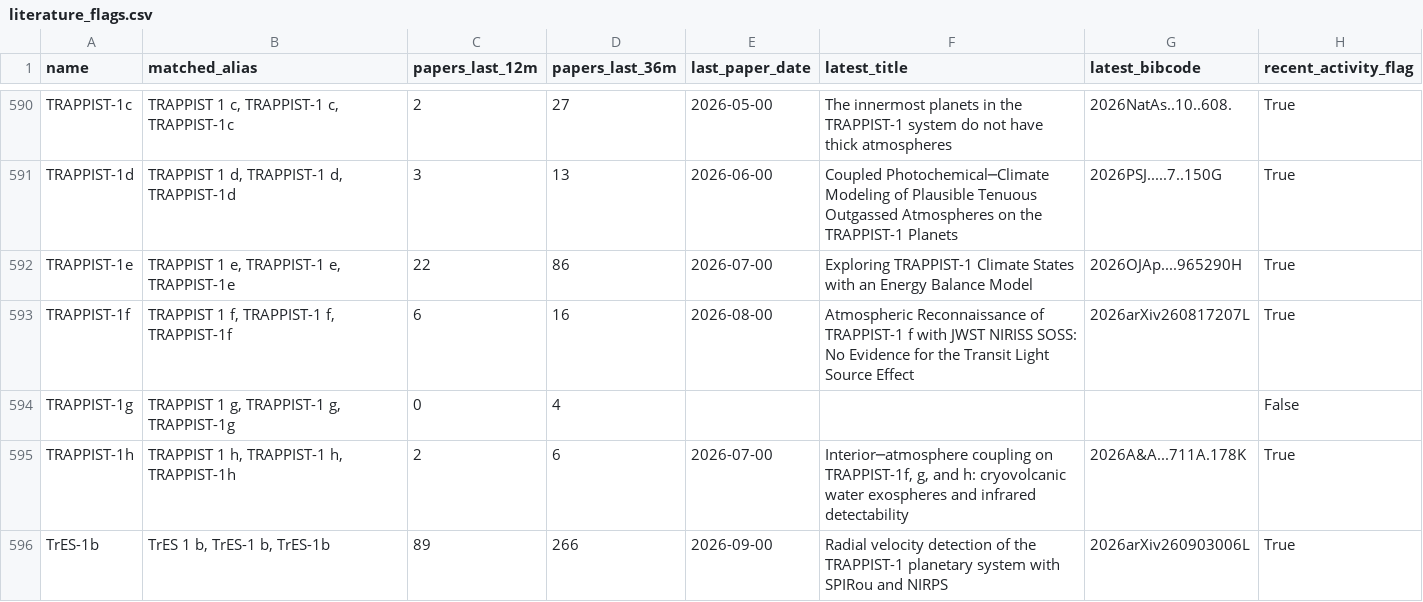
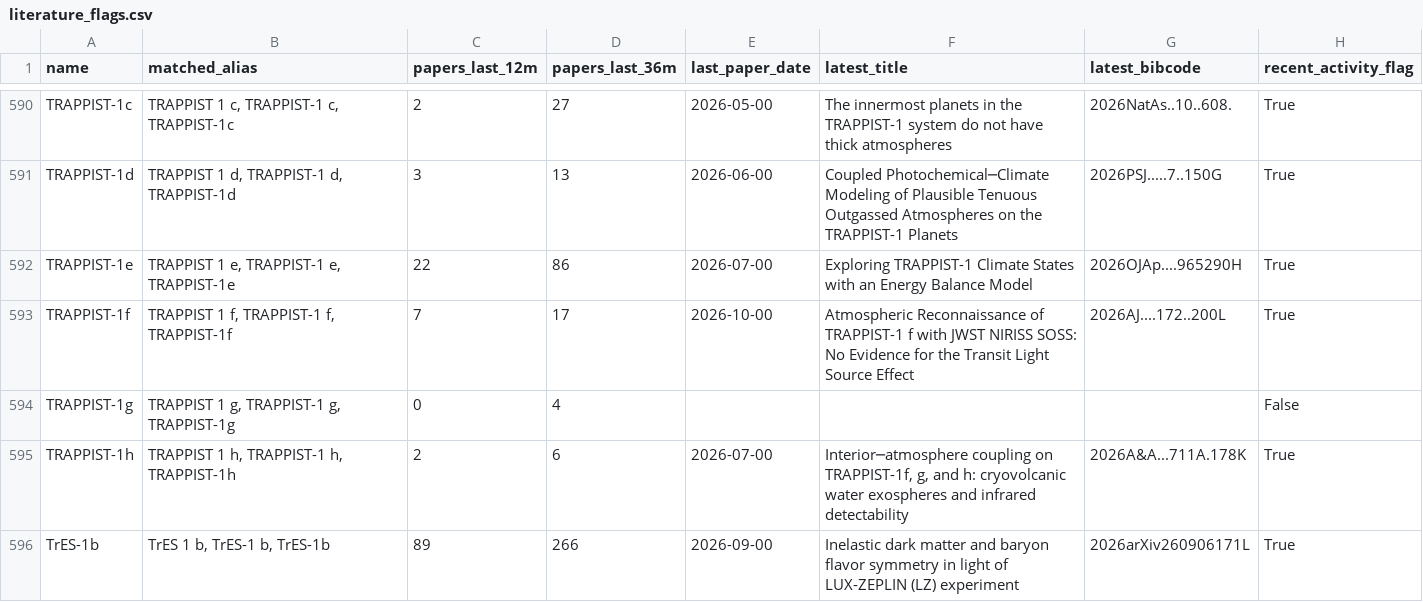
Before and after one commit to fran-zuch/ttv-prioritisation, a CSV file: output/literature_flags.csv, drawn as a sheet; only a part is shown, gaps mark what is left out; the diff covers the shown part only.

```diff
--- a/output/literature_flags.csv
+++ b/output/literature_flags.csv
@@ -592,5 +592,5 @@ TRAPPIST-1d,"TRAPPIST 1 d, TRAPPIST-1 d, TRAPPIST-1d",3,13,2026-06-00,Coupled Ph
 TRAPPIST-1e,"TRAPPIST 1 e, TRAPPIST-1 e, TRAPPIST-1e",22,86,2026-07-00,Exploring TRAPPIST-1 Climate States with an Energy Balance Model,2026OJAp....965290H,True
-TRAPPIST-1f,"TRAPPIST 1 f, TRAPPIST-1 f, TRAPPIST-1f",6,16,2026-08-00,Atmospheric Reconnaissance of TRAPPIST-1 f with JWST NIRISS SOSS: No Evidence for the Transit Light Source Effect,2026arXiv260817207L,True
+TRAPPIST-1f,"TRAPPIST 1 f, TRAPPIST-1 f, TRAPPIST-1f",7,17,2026-10-00,Atmospheric Reconnaissance of TRAPPIST-1 f with JWST NIRISS SOSS: No Evidence for the Transit Light Source Effect,2026AJ....172..200L,True
 TRAPPIST-1g,"TRAPPIST 1 g, TRAPPIST-1 g, TRAPPIST-1g",0,4,,,,False
 TRAPPIST-1h,"TRAPPIST 1 h, TRAPPIST-1 h, TRAPPIST-1h",2,6,2026-07-00,"Interior─atmosphere coupling on TRAPPIST-1f, g, and h: cryovolcanic water exospheres and infrared detectability",2026A&A...711A.178K,True
-TrES-1b,"TrES 1 b, TrES-1 b, TrES-1b",89,266,2026-09-00,Radial velocity detection of the TRAPPIST-1 planetary system with SPIRou and NIRPS,2026arXiv260903006L,True
+TrES-1b,"TrES 1 b, TrES-1 b, TrES-1b",89,266,2026-09-00,Inelastic dark matter and baryon flavor symmetry in light of LUX-ZEPLIN (LZ) experiment,2026arXiv260906171L,True
```
Also changed, not shown: 128 edited cells elsewhere in this file, 1 other file.
